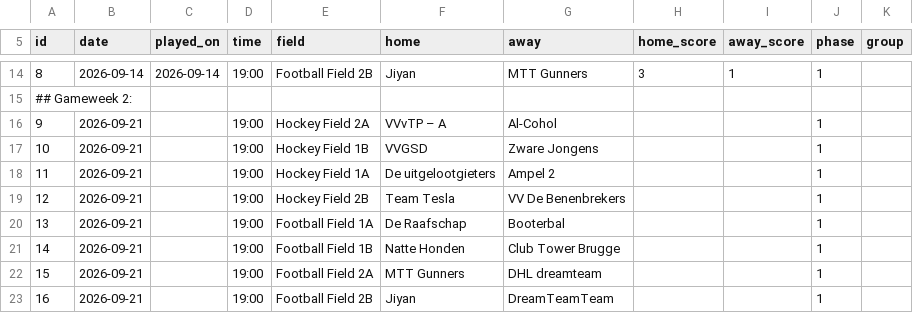
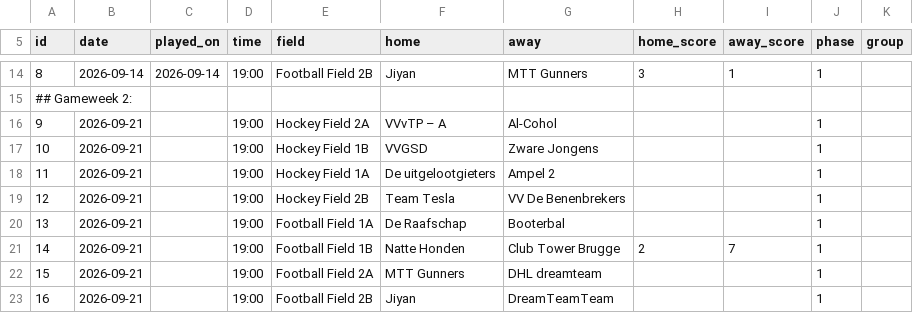
Before and after one commit to bobonius/ctb-dashboard, a CSV file: data/fixtures.csv, drawn as a sheet; only a part is shown, gaps mark what is left out.

Commit message:
Update fixtures.csv

```diff
--- a/data/fixtures.csv
+++ b/data/fixtures.csv
@@ -20,3 +20,3 @@ id,date,played_on,time,field,home,away,home_score,away_score,phase,group
 13,2026-09-21,,19:00,Football Field 1A,De Raafschap,Booterbal,,,1,
-14,2026-09-21,,19:00,Football Field 1B,Natte Honden,Club Tower Brugge,,,1,
+14,2026-09-21,,19:00,Football Field 1B,Natte Honden,Club Tower Brugge,2,7,1,
 15,2026-09-21,,19:00,Football Field 2A,MTT Gunners,DHL dreamteam,,,1,
```
